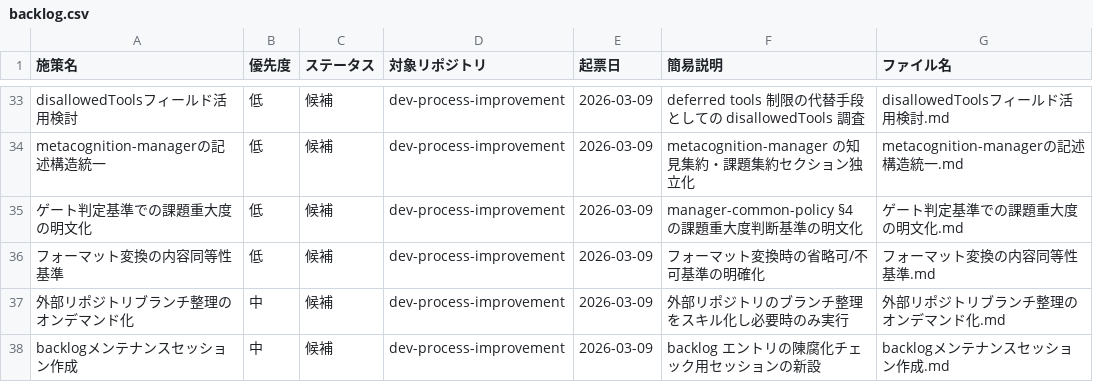
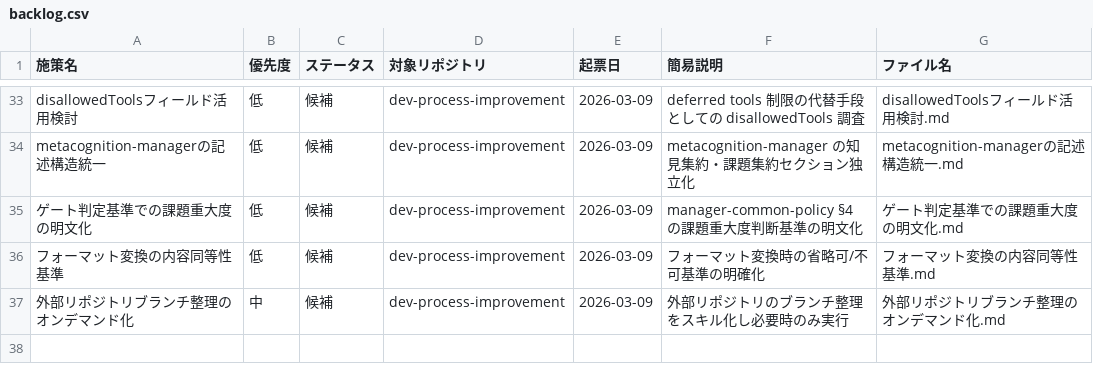
Before and after one commit to ryo12-n/dev-process-improvement, a CSV file: backlog/backlog.csv, drawn as a sheet; only a part is shown, gaps mark what is left out.

```diff
--- a/backlog/backlog.csv
+++ b/backlog/backlog.csv
@@ -37,2 +37 @@ metacognition-managerの記述構造統一,低,候補,dev-process-improvement,20
 外部リポジトリブランチ整理のオンデマンド化,中,候補,dev-process-improvement,2026-03-09,外部リポジトリのブランチ整理をスキル化し必要時のみ実行,外部リポジトリブランチ整理のオンデマンド化.md
-backlogメンテナンスセッション作成,中,候補,dev-process-improvement,2026-03-09,backlog エントリの陳腐化チェック用セッションの新設,backlogメンテナンスセッション作成.md
```
Also changed, not shown: 10 other files.
